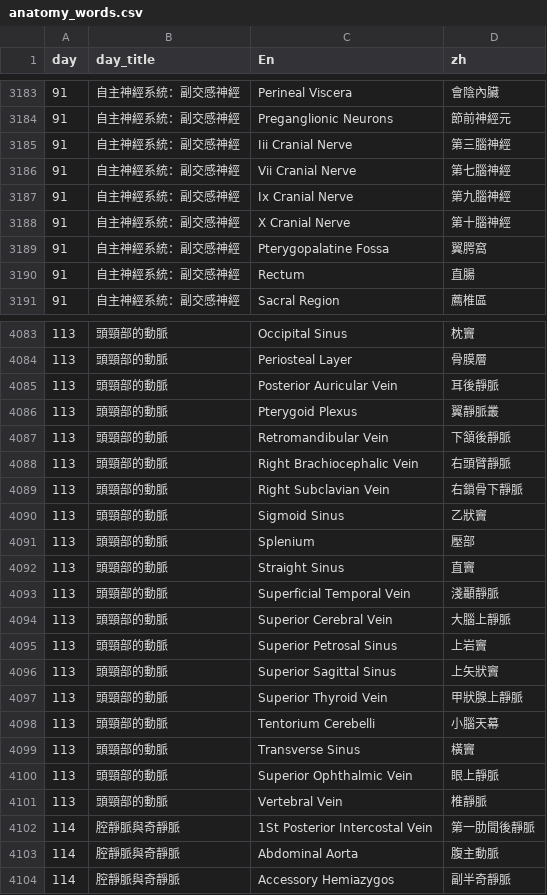
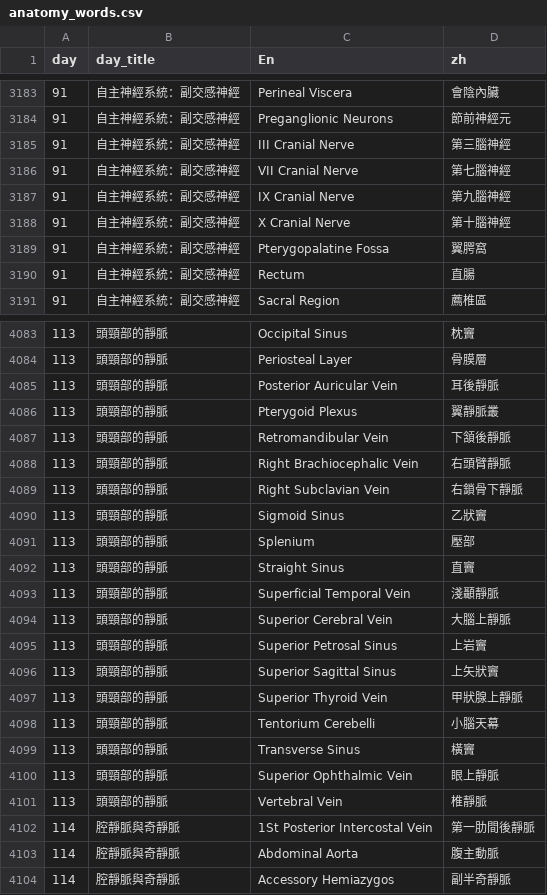
Before and after one commit to www91temp-tech/www91temp-tech.github.io, a CSV file: Anatomy_words/anatomy_words.csv, drawn as a sheet; only a part is shown, gaps mark what is left out; the diff covers the shown part only.

```diff
--- a/Anatomy_words/anatomy_words.csv
+++ b/Anatomy_words/anatomy_words.csv
@@ -3184,5 +3184,5 @@ day,day_title,En,zh
 91,自主神經系統：副交感神經,Preganglionic Neurons,節前神經元
-91,自主神經系統：副交感神經,Iii Cranial Nerve,第三腦神經
-91,自主神經系統：副交感神經,Vii Cranial Nerve,第七腦神經
-91,自主神經系統：副交感神經,Ix Cranial Nerve,第九腦神經
+91,自主神經系統：副交感神經,III Cranial Nerve,第三腦神經
+91,自主神經系統：副交感神經,VII Cranial Nerve,第七腦神經
+91,自主神經系統：副交感神經,IX Cranial Nerve,第九腦神經
 91,自主神經系統：副交感神經,X Cranial Nerve,第十腦神經
@@ -4083,20 +4083,20 @@ day,day_title,En,zh
-113,頭頸部的動脈,Occipital Sinus,枕竇
-113,頭頸部的動脈,Periosteal Layer,骨膜層
-113,頭頸部的動脈,Posterior Auricular Vein,耳後靜脈
-113,頭頸部的動脈,Pterygoid Plexus,翼靜脈叢
-113,頭頸部的動脈,Retromandibular Vein,下頷後靜脈
-113,頭頸部的動脈,Right Brachiocephalic Vein,右頭臂靜脈
-113,頭頸部的動脈,Right Subclavian Vein,右鎖骨下靜脈
-113,頭頸部的動脈,Sigmoid Sinus,乙狀竇
-113,頭頸部的動脈,Splenium,壓部
-113,頭頸部的動脈,Straight Sinus,直竇
-113,頭頸部的動脈,Superficial Temporal Vein,淺顳靜脈
-113,頭頸部的動脈,Superior Cerebral Vein,大腦上靜脈
-113,頭頸部的動脈,Superior Petrosal Sinus,上岩竇
-113,頭頸部的動脈,Superior Sagittal Sinus,上矢狀竇
-113,頭頸部的動脈,Superior Thyroid Vein,甲狀腺上靜脈
-113,頭頸部的動脈,Tentorium Cerebelli,小腦天幕
-113,頭頸部的動脈,Transverse Sinus,橫竇
-113,頭頸部的動脈,Superior Ophthalmic Vein,眼上靜脈
-113,頭頸部的動脈,Vertebral Vein,椎靜脈
+113,頭頸部的靜脈,Occipital Sinus,枕竇
+113,頭頸部的靜脈,Periosteal Layer,骨膜層
+113,頭頸部的靜脈,Posterior Auricular Vein,耳後靜脈
+113,頭頸部的靜脈,Pterygoid Plexus,翼靜脈叢
+113,頭頸部的靜脈,Retromandibular Vein,下頷後靜脈
+113,頭頸部的靜脈,Right Brachiocephalic Vein,右頭臂靜脈
+113,頭頸部的靜脈,Right Subclavian Vein,右鎖骨下靜脈
+113,頭頸部的靜脈,Sigmoid Sinus,乙狀竇
+113,頭頸部的靜脈,Splenium,壓部
+113,頭頸部的靜脈,Straight Sinus,直竇
+113,頭頸部的靜脈,Superficial Temporal Vein,淺顳靜脈
+113,頭頸部的靜脈,Superior Cerebral Vein,大腦上靜脈
+113,頭頸部的靜脈,Superior Petrosal Sinus,上岩竇
+113,頭頸部的靜脈,Superior Sagittal Sinus,上矢狀竇
+113,頭頸部的靜脈,Superior Thyroid Vein,甲狀腺上靜脈
+113,頭頸部的靜脈,Tentorium Cerebelli,小腦天幕
+113,頭頸部的靜脈,Transverse Sinus,橫竇
+113,頭頸部的靜脈,Superior Ophthalmic Vein,眼上靜脈
+113,頭頸部的靜脈,Vertebral Vein,椎靜脈
 114,腔靜脈與奇靜脈,1St Posterior Intercostal Vein,第一肋間後靜脈
```
Also changed, not shown: 30 edited cells elsewhere in this file.
